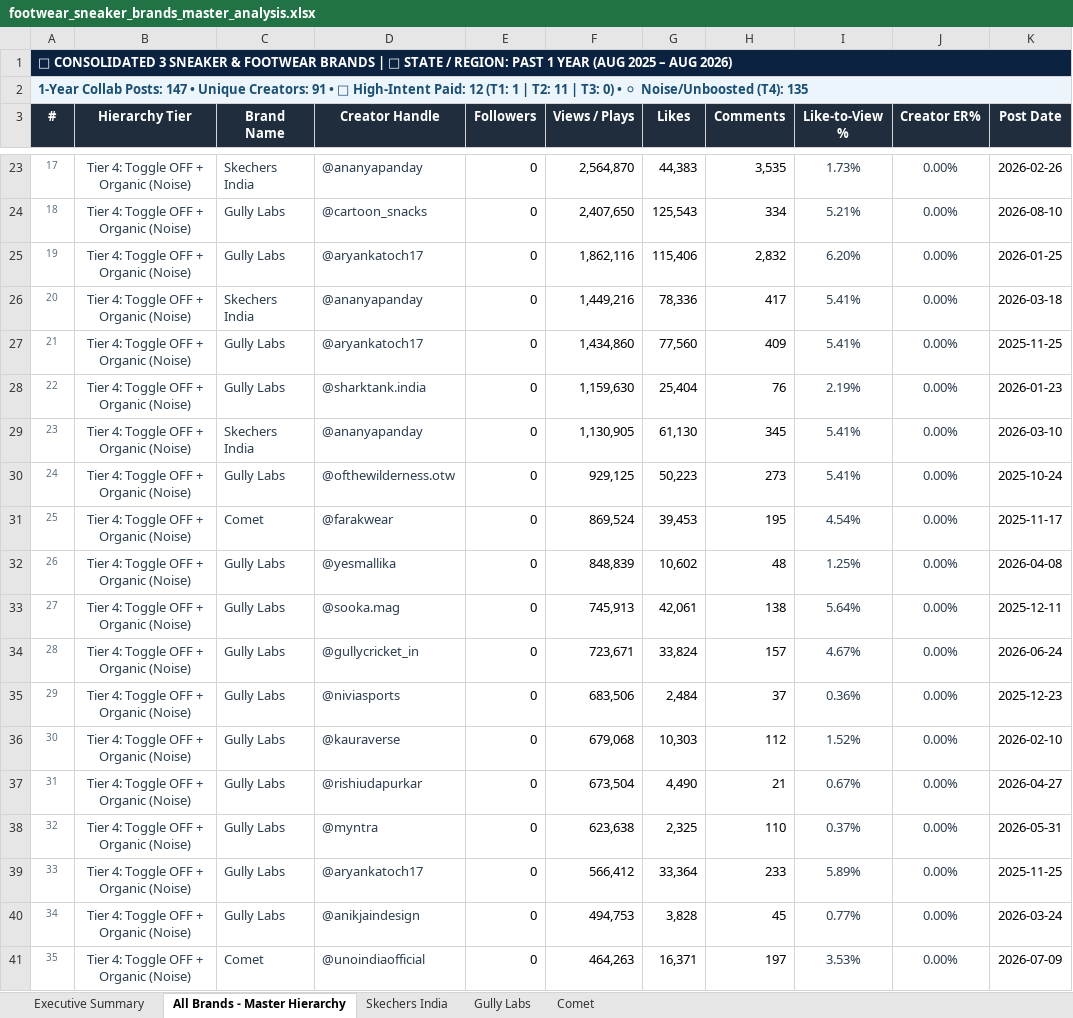
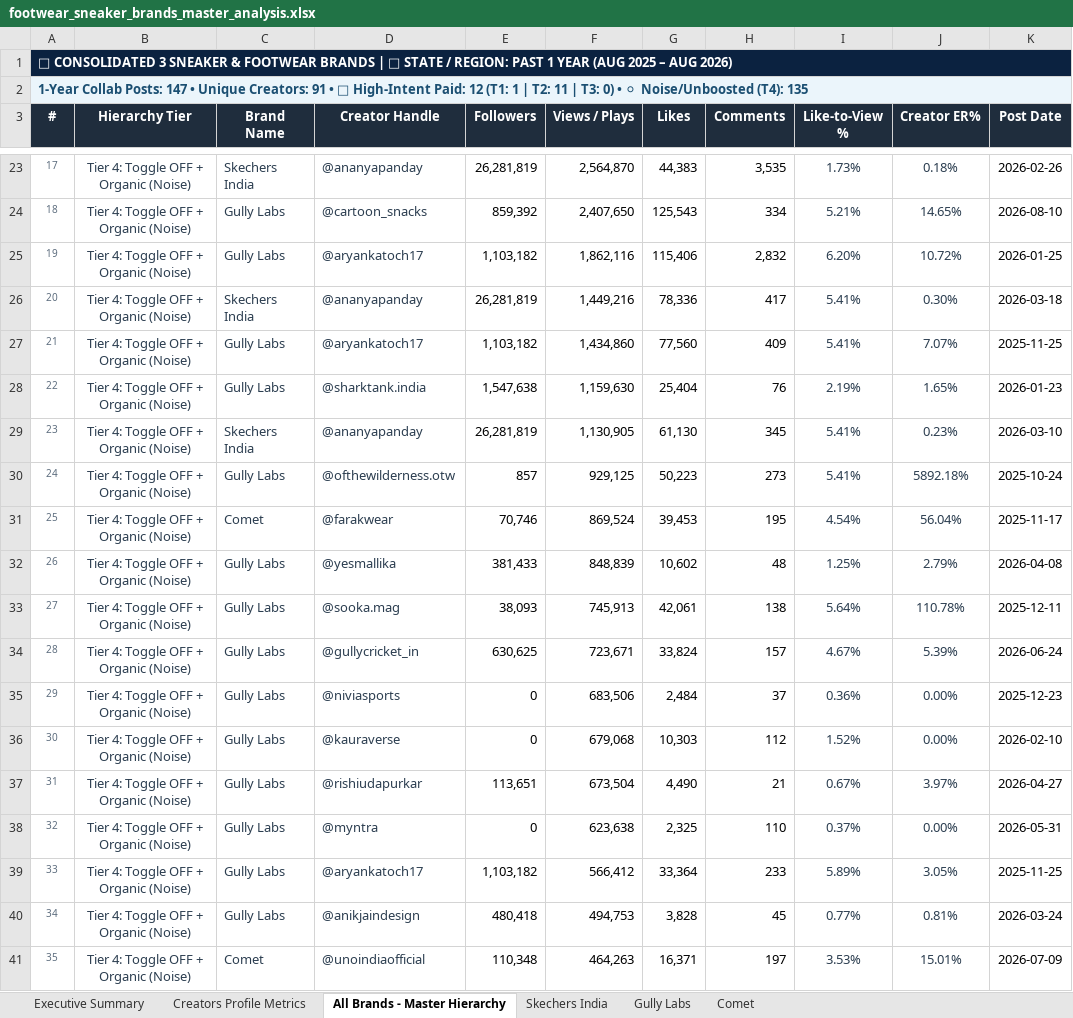
Before and after one commit to quvoid/InstagramAnalyticsVersion2, an Excel workbook: footwear_sneaker_brands_master_analysis.xlsx, sheet All Brands - Master Hierarchy, drawn as a sheet; only a part is shown, gaps mark what is left out; values as stored, in another font and other column widths than the file's, no borders; the diff covers the shown part only; the diff names each change by its address in the sheet, - before the commit and + after, or states it on an @@ line.

Commit message:
feat: complete creator profile metrics filled for all 91 creators in footwear analysis

```diff
--- a/footwear_sneaker_brands_master_analysis.xlsx (sheet All Brands - Master Hierarchy)
+++ b/footwear_sneaker_brands_master_analysis.xlsx (sheet All Brands - Master Hierarchy)
+sheet tab: Creators Profile Metrics
-E23 (Followers): 0
+E23 (Followers): 26,281,819
-J23 (Creator ER%): 0.00%
+J23 (Creator ER%): 0.18%
-E24 (Followers): 0
+E24 (Followers): 859,392
-J24 (Creator ER%): 0.00%
+J24 (Creator ER%): 14.65%
-E25 (Followers): 0
+E25 (Followers): 1,103,182
-J25 (Creator ER%): 0.00%
+J25 (Creator ER%): 10.72%
-E26 (Followers): 0
+E26 (Followers): 26,281,819
-J26 (Creator ER%): 0.00%
+J26 (Creator ER%): 0.30%
-E27 (Followers): 0
+E27 (Followers): 1,103,182
-J27 (Creator ER%): 0.00%
+J27 (Creator ER%): 7.07%
-E28 (Followers): 0
+E28 (Followers): 1,547,638
-J28 (Creator ER%): 0.00%
+J28 (Creator ER%): 1.65%
-E29 (Followers): 0
+E29 (Followers): 26,281,819
-J29 (Creator ER%): 0.00%
+J29 (Creator ER%): 0.23%
-E30 (Followers): 0
+E30 (Followers): 857
-J30 (Creator ER%): 0.00%
+J30 (Creator ER%): 5892.18%
-E31 (Followers): 0
+E31 (Followers): 70,746
-J31 (Creator ER%): 0.00%
+J31 (Creator ER%): 56.04%
-E32 (Followers): 0
+E32 (Followers): 381,433
-J32 (Creator ER%): 0.00%
+J32 (Creator ER%): 2.79%
-E33 (Followers): 0
+E33 (Followers): 38,093
-J33 (Creator ER%): 0.00%
+J33 (Creator ER%): 110.78%
-E34 (Followers): 0
+E34 (Followers): 630,625
-J34 (Creator ER%): 0.00%
+J34 (Creator ER%): 5.39%
-E37 (Followers): 0
+E37 (Followers): 113,651
-J37 (Creator ER%): 0.00%
+J37 (Creator ER%): 3.97%
-E39 (Followers): 0
+E39 (Followers): 1,103,182
-J39 (Creator ER%): 0.00%
+J39 (Creator ER%): 3.05%
-E40 (Followers): 0
+E40 (Followers): 480,418
-J40 (Creator ER%): 0.00%
+J40 (Creator ER%): 0.81%
-E41 (Followers): 0
+E41 (Followers): 110,348
-J41 (Creator ER%): 0.00%
+J41 (Creator ER%): 15.01%
```
Also changed, not shown: 172 edited cells elsewhere in this sheet, sheet Gully Labs, sheet Skechers India, sheet Comet, sheet Executive Summary, 8 other files.
